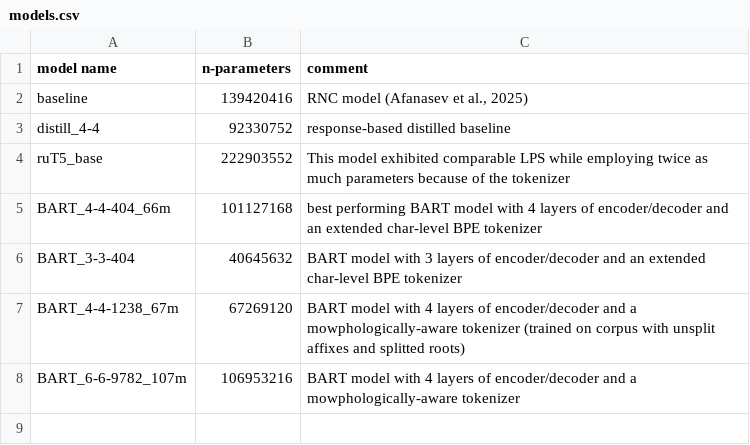
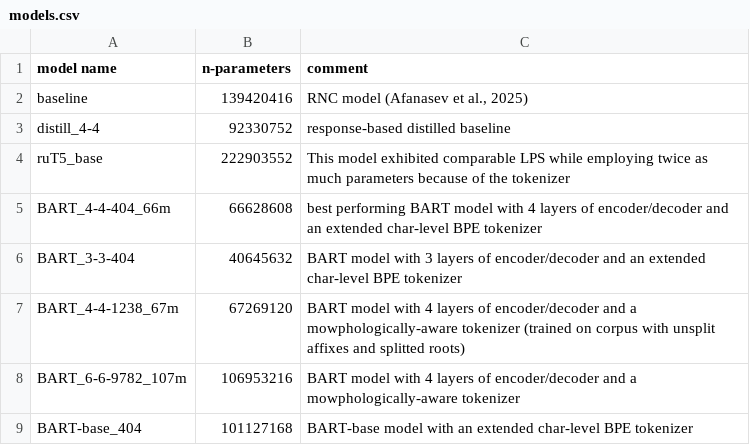
Before and after one commit to smertlove/Lemmatization-Benchmark-Harness, a CSV file: results/models.csv, drawn as a sheet.

```diff
--- a/results/models.csv
+++ b/results/models.csv
@@ -4,3 +4,3 @@ distill_4-4	92330752	response-based distilled baseline
 ruT5_base	222903552	This model exhibited comparable LPS while employing twice as much parameters because of the tokenizer
-BART_4-4-404_66m	101127168	best performing BART model with 4 layers of encoder/decoder and an extended char-level BPE tokenizer
+BART_4-4-404_66m	66628608	best performing BART model with 4 layers of encoder/decoder and an extended char-level BPE tokenizer
 BART_3-3-404	40645632	BART model with 3 layers of encoder/decoder and an extended char-level BPE tokenizer
@@ -8 +8,2 @@ BART_4-4-1238_67m	67269120	BART model with 4 layers of encoder/decoder and a mow
 BART_6-6-9782_107m	106953216	BART model with 4 layers of encoder/decoder and a mowphologically-aware tokenizer
+BART-base_404	101127168	BART-base model with an extended char-level BPE tokenizer
```
Also changed, not shown: results/throughput.csv, 14 other files.
